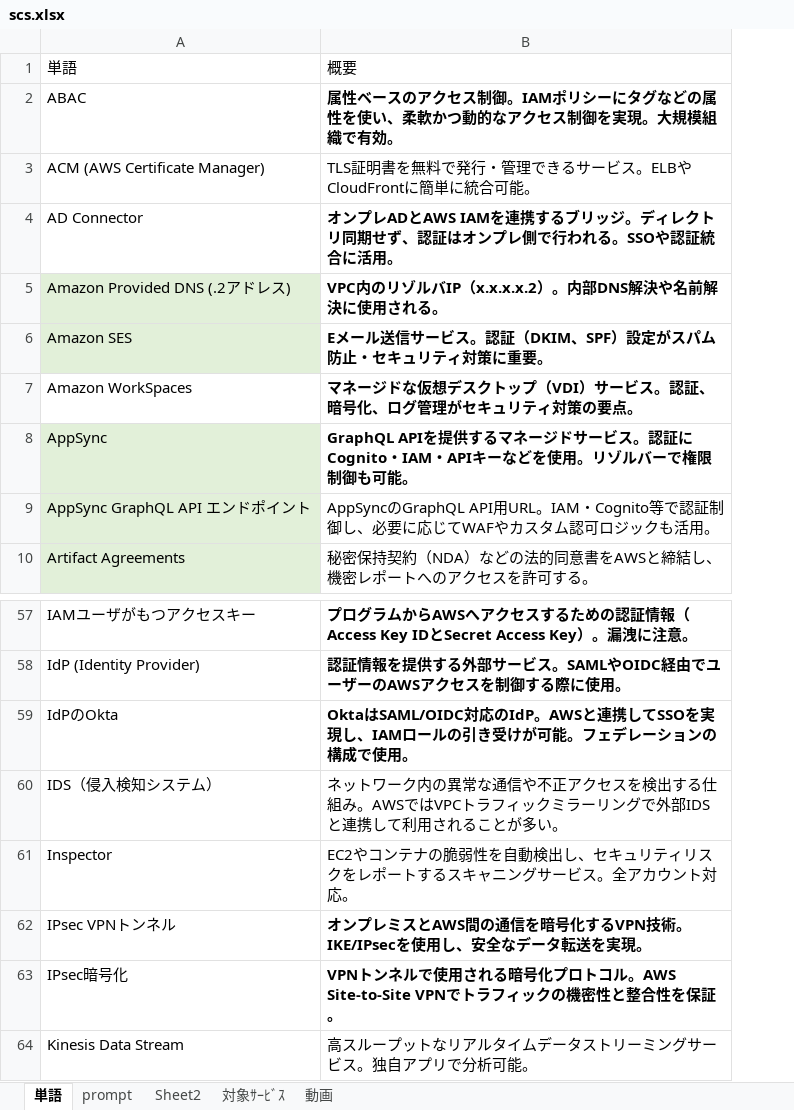
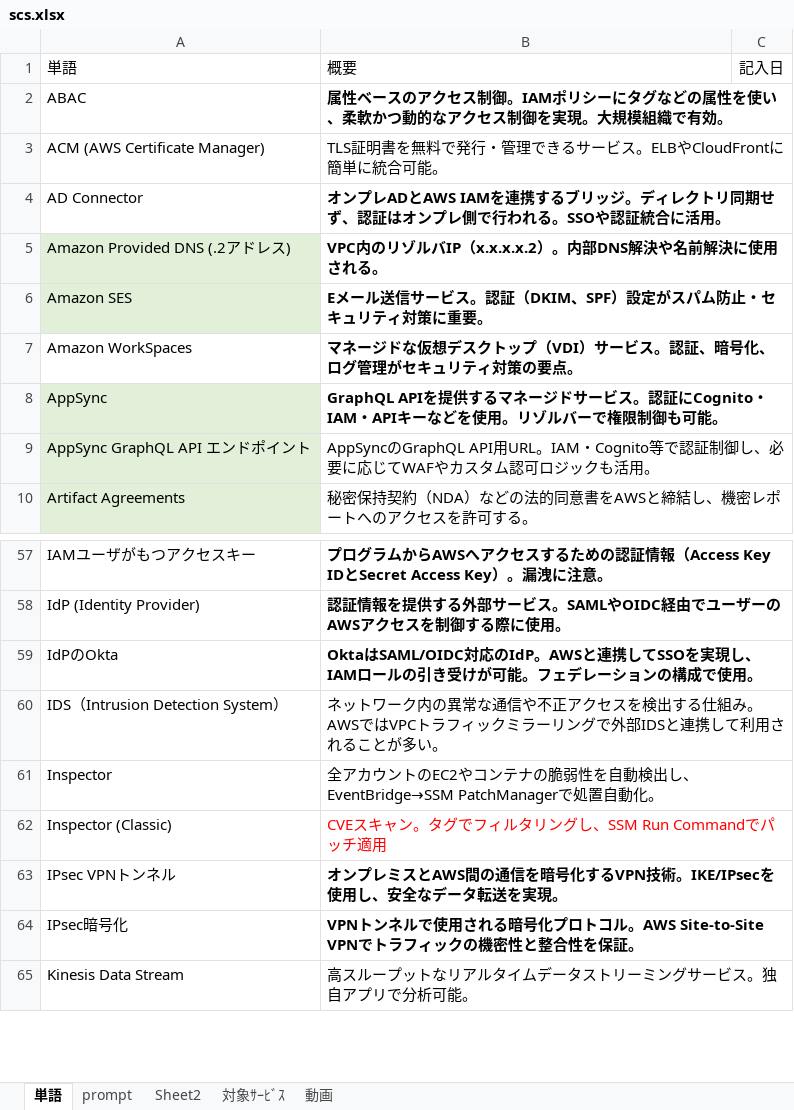
Before and after one commit to kiri0408/gtoj, an Excel workbook: scs.xlsx, sheet 単語, drawn as a sheet; only a part is shown, gaps mark what is left out; values as stored, in another font and other column widths than the file's, no borders; the diff covers the shown part only; the diff names each change by its address in the sheet, - before the commit and + after, or states it on an @@ line.

```diff
--- a/scs.xlsx (sheet 単語)
+++ b/scs.xlsx (sheet 単語)
+column C, row 1: 記入日
-A60: IDS（侵入検知システム）
+A60: IDS（Intrusion Detection System）
-B61: EC2やコンテナの脆弱性を自動検出し、セキュリティリスクをレポートするスキャニングサービス。全アカウント対応。
+B61: 全アカウントのEC2やコンテナの脆弱性を自動検出し、EventBridge→SSM PatchManagerで処置自動化。
+row 62: Inspector (Classic) | CVEスキャン。タグでフィルタリングし、SSM Run Commandでパッチ適用
```
Also changed, not shown: 49 added rows elsewhere in this sheet.
